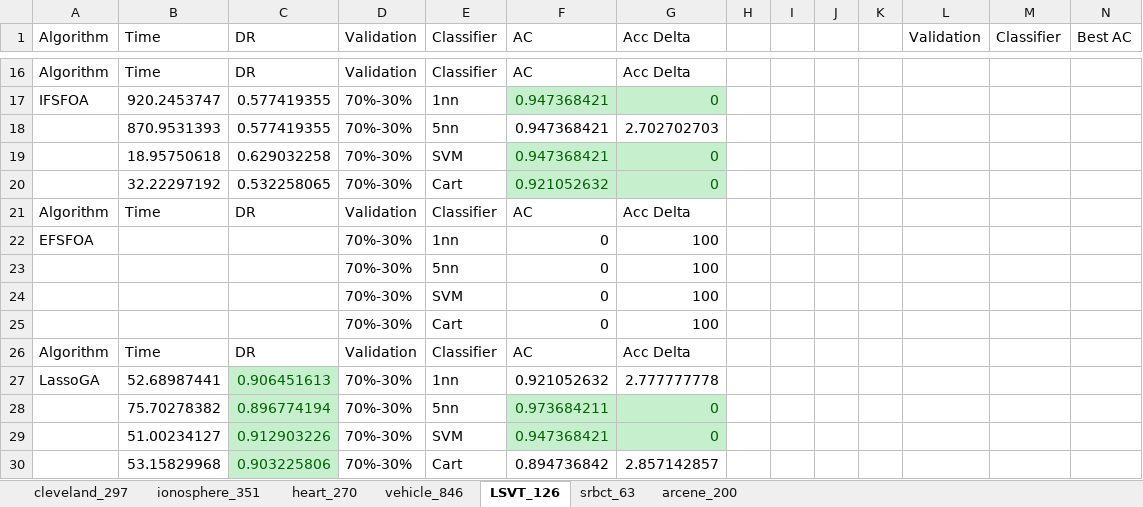
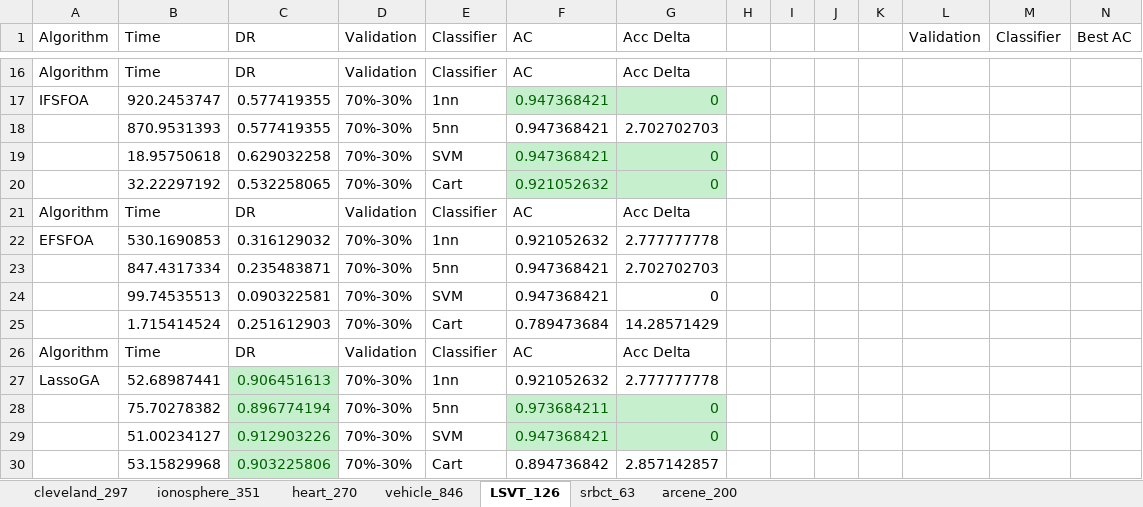
Before and after one commit to WNJXYK/JLU_FeatureSelection, an Excel workbook: Doc/Compare_Data.xlsx, sheet LSVT_126, drawn as a sheet; only a part is shown, gaps mark what is left out; values as stored, in another font and other column widths than the file's, no borders; removed rows and columns are numbered as before the commit, all else as after; the diff names each change by its address in the sheet, - before the commit and + after, or states it on an @@ line.

```diff
--- a/Doc/Compare_Data.xlsx (sheet LSVT_126)
+++ b/Doc/Compare_Data.xlsx (sheet LSVT_126)
-B22 (Time): (empty)
+B22 (Time): 530.1690853
-C22 (DR): (empty)
+C22 (DR): 0.316129032
-F22 (AC): 0
+F22 (AC): 0.921052632
-G22 (Acc Delta): 100
+G22 (Acc Delta): 2.777777778
-row 23:  |  |  | 70%-30% | 5nn | 0 | 100
-row 24:  |  |  | 70%-30% | SVM | 0 | 100
-row 25:  |  |  | 70%-30% | Cart | 0 | 100
+row 23:  | 847.4317334 | 0.235483871 | 70%-30% | 5nn | 0.947368421 | 2.702702703
+row 24:  | 99.74535513 | 0.090322581 | 70%-30% | SVM | 0.947368421 | 0
+row 25:  | 1.715414524 | 0.251612903 | 70%-30% | Cart | 0.789473684 | 14.28571429
```
Also changed, not shown: sheet ionosphere_351, sheet heart_270, sheet cleveland_297, sheet vehicle_846, sheet srbct_63.
